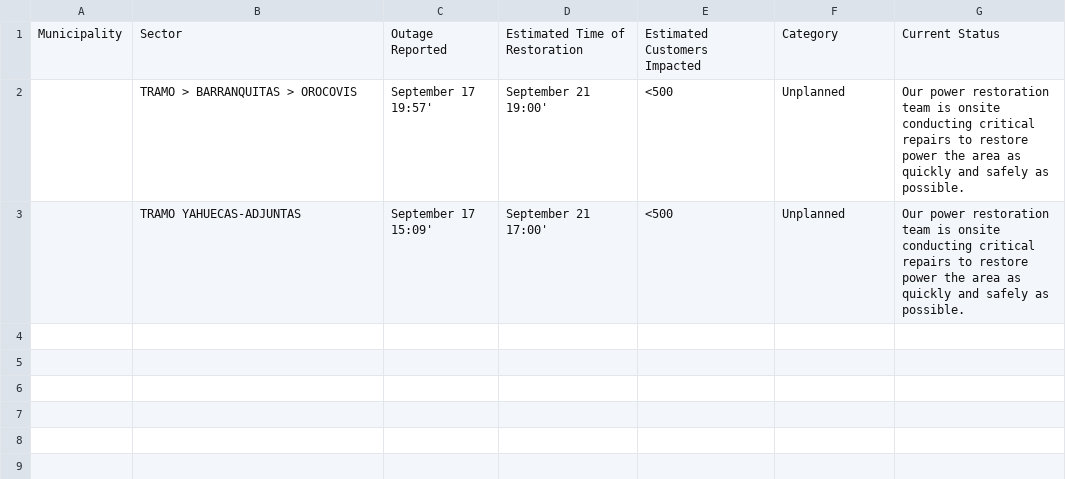
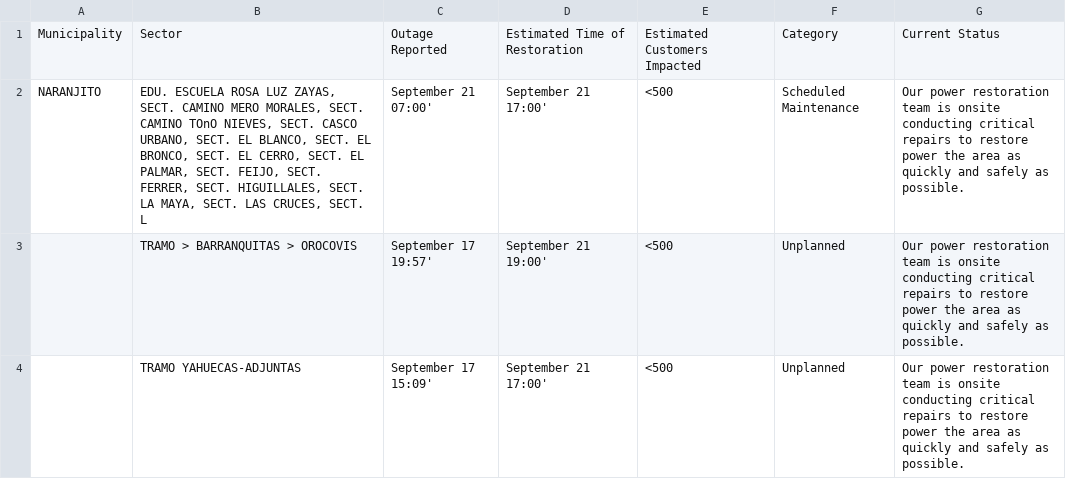
Before and after one commit to SuperSonicHub1/luma-energy-outages, a CSV file: notable_outages.csv, drawn as a sheet; the diff names each change by its address in the sheet, - before the commit and + after, or states it on an @@ line.

```diff
--- a/notable_outages.csv
+++ b/notable_outages.csv
+row 2: NARANJITO | EDU. ESCUELA ROSA LUZ ZAYAS, SECT. CAMINO MERO MORALES, SECT. CAMINO TOnO NIEVES, SECT. CASCO URBANO, SECT. EL BLANCO, SECT. EL BRONCO, SECT. EL CERRO, SECT. EL PALMAR, SECT. FEIJO, SECT. FERRER, SECT. HIGUILLALES, SECT. LA MAYA, SECT. LAS CRUCES, SECT. L | September 21 07:00' | September 21 17:00' | <500 | Scheduled Maintenance | Our power restoration team is onsite conducting critical repairs to restore power the area as quickly and safely as possible.
```
Also changed, not shown: 2 other files.
